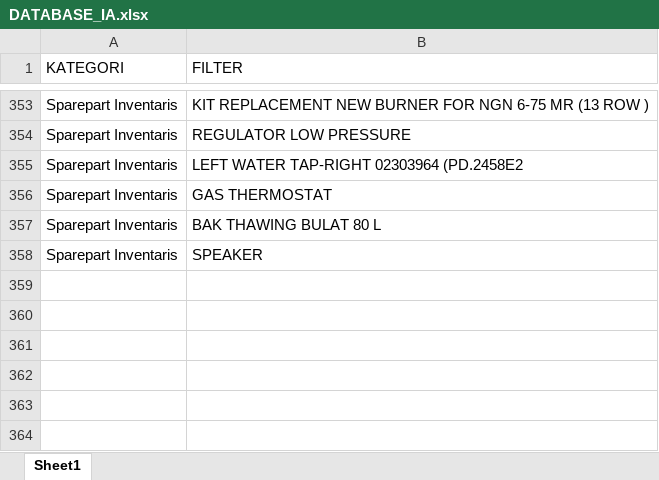
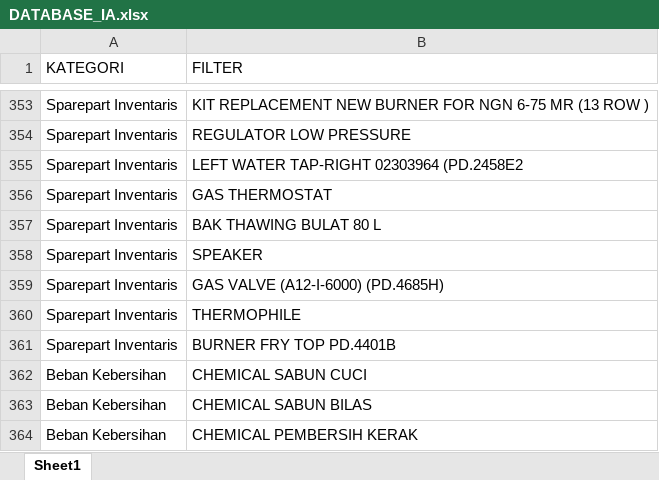
Before and after one commit to Analyst-FPnA/GIS-Cleaning, an Excel workbook: Master/DATABASE_IA.xlsx, sheet Sheet1, drawn as a sheet; only a part is shown, gaps mark what is left out; values as stored, in another font and other column widths than the file's, no borders; the diff names each change by its address in the sheet, - before the commit and + after, or states it on an @@ line.

Commit message:
Add files via upload

```diff
--- a/Master/DATABASE_IA.xlsx (sheet Sheet1)
+++ b/Master/DATABASE_IA.xlsx (sheet Sheet1)
+row 359: Sparepart Inventaris | GAS VALVE (A12-I-6000) (PD.4685H)
+row 360: Sparepart Inventaris | THERMOPHILE
+row 361: Sparepart Inventaris | BURNER FRY TOP PD.4401B
+row 362: Beban Kebersihan | CHEMICAL SABUN CUCI
+row 363: Beban Kebersihan | CHEMICAL SABUN BILAS
+row 364: Beban Kebersihan | CHEMICAL PEMBERSIH KERAK
```
